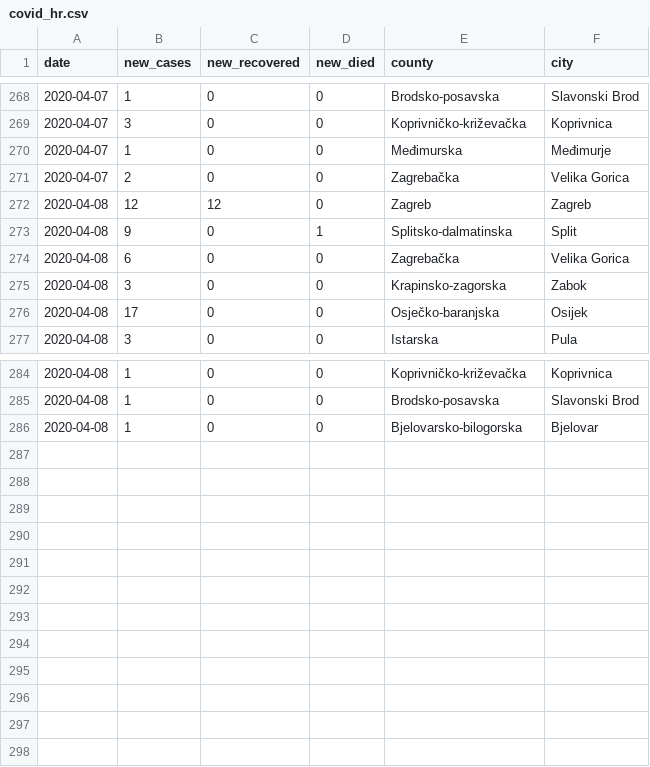
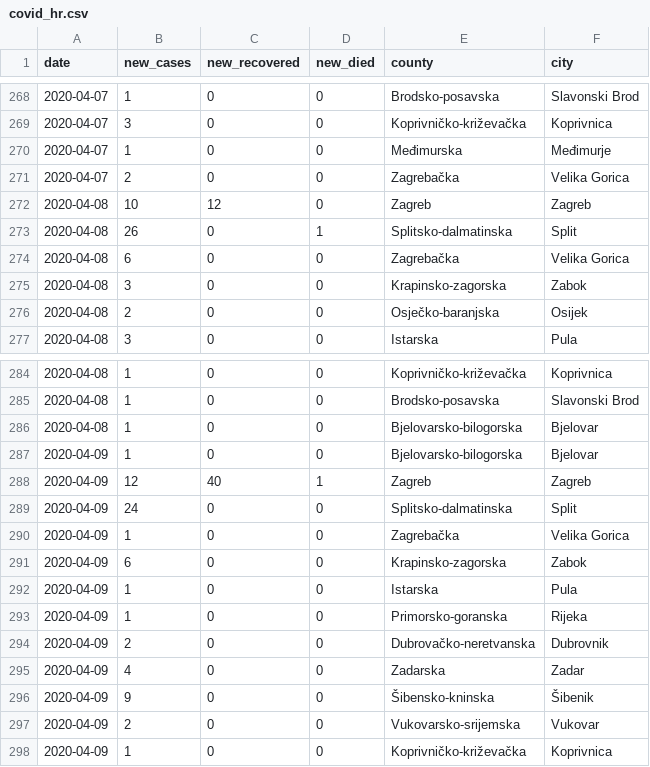
Before and after one commit to tonivrbic/covid-19-croatia, a CSV file: covid_hr.csv, drawn as a sheet; only a part is shown, gaps mark what is left out.

```diff
--- a/covid_hr.csv
+++ b/covid_hr.csv
@@ -271,7 +271,7 @@ date, new_cases, new_recovered, new_died, county, city
 2020-04-07, 2, 0, 0, Zagrebačka, Velika Gorica
-2020-04-08, 12, 12, 0, Zagreb, Zagreb
-2020-04-08, 9, 0, 1, Splitsko-dalmatinska, Split
+2020-04-08, 10, 12, 0, Zagreb, Zagreb
+2020-04-08, 26, 0, 1, Splitsko-dalmatinska, Split
 2020-04-08, 6, 0, 0, Zagrebačka, Velika Gorica
 2020-04-08, 3, 0, 0, Krapinsko-zagorska, Zabok
-2020-04-08, 17, 0, 0, Osječko-baranjska, Osijek
+2020-04-08, 2, 0, 0, Osječko-baranjska, Osijek
 2020-04-08, 3, 0, 0, Istarska, Pula
@@ -286 +286,13 @@ date, new_cases, new_recovered, new_died, county, city
 2020-04-08, 1, 0, 0, Bjelovarsko-bilogorska, Bjelovar
+2020-04-09, 1, 0, 0, Bjelovarsko-bilogorska, Bjelovar
+2020-04-09, 12, 40, 1, Zagreb, Zagreb
+2020-04-09, 24, 0, 0, Splitsko-dalmatinska, Split
+2020-04-09, 1, 0, 0, Zagrebačka, Velika Gorica
+2020-04-09, 6, 0, 0, Krapinsko-zagorska, Zabok
+2020-04-09, 1, 0, 0, Istarska, Pula
+2020-04-09, 1, 0, 0, Primorsko-goranska, Rijeka
+2020-04-09, 2, 0, 0, Dubrovačko-neretvanska, Dubrovnik
+2020-04-09, 4, 0, 0, Zadarska, Zadar
+2020-04-09, 9, 0, 0, Šibensko-kninska, Šibenik
+2020-04-09, 2, 0, 0, Vukovarsko-srijemska, Vukovar
+2020-04-09, 1, 0, 0, Koprivničko-križevačka, Koprivnica
```
Also changed, not shown: generated/cases_cumulative.csv, generated/cases_per_city.csv, 7 other files.
